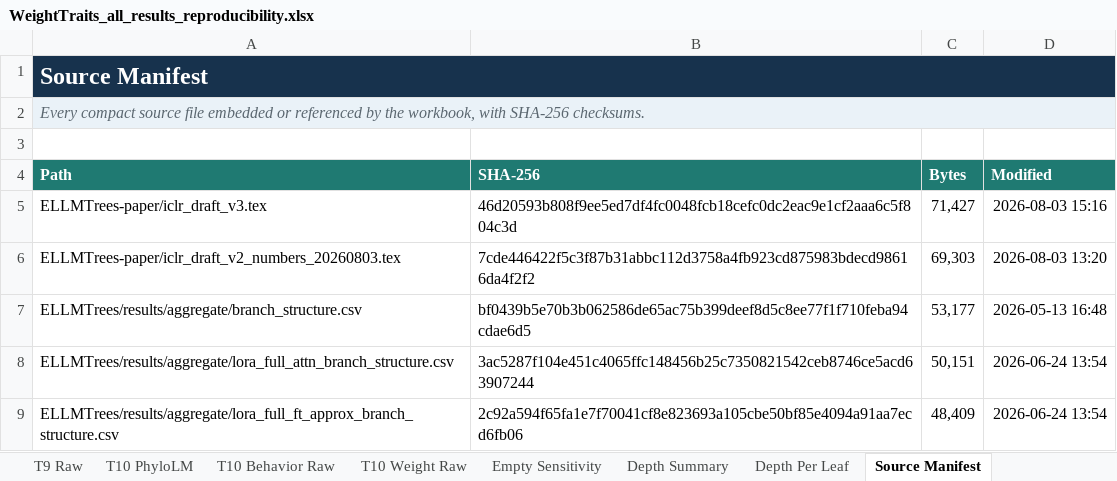
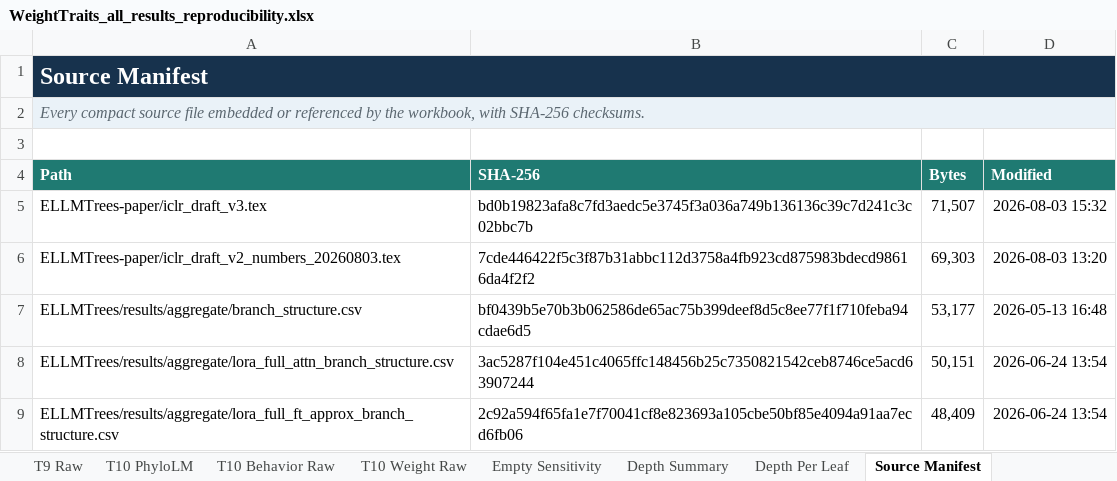
Before and after one commit to skgallagher/ELLMTrees-paper, an Excel workbook: WeightTraits_all_results_reproducibility.xlsx, sheet Source Manifest, drawn as a sheet; only a part is shown; values as stored, in another font and other column widths than the file's, no borders; the diff names each change by its address in the sheet, - before the commit and + after, or states it on an @@ line.

```diff
--- a/WeightTraits_all_results_reproducibility.xlsx (sheet Source Manifest)
+++ b/WeightTraits_all_results_reproducibility.xlsx (sheet Source Manifest)
-B5 (SHA-256): 46d20593b808f9ee5ed7df4fc0048fcb18cefc0dc2eac9e1cf2aaa6c5f804c3d
+B5 (SHA-256): bd0b19823afa8c7fd3aedc5e3745f3a036a749b136136c39c7d241c3c02bbc7b
-C5 (Bytes): 71,427
+C5 (Bytes): 71,507
-D5 (Modified): 2026-08-03 15:16
+D5 (Modified): 2026-08-03 15:32
```
Also changed, not shown: 2 other files.
